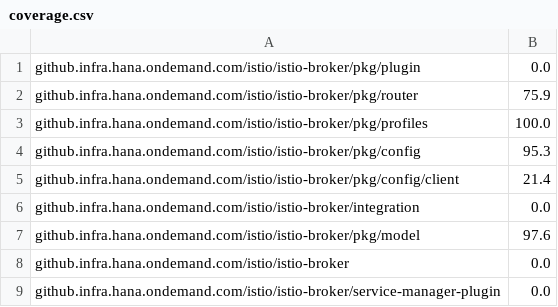
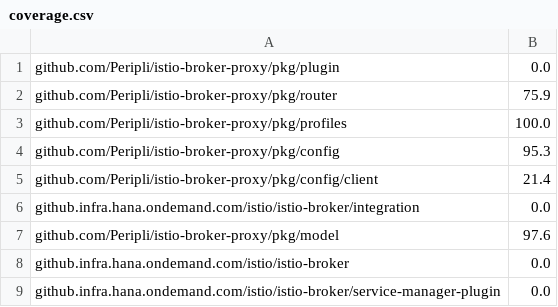
Before and after one commit to Peripli/istio-broker-proxy, a CSV file: coverage.csv, drawn as a sheet.

Commit message:
Adapt github paths to github.com
Co-authored-by: Ralf Pannemans <ralf.pannemans@sap.com>

```diff
--- a/coverage.csv
+++ b/coverage.csv
@@ -1,8 +1,8 @@
-github.infra.hana.ondemand.com/istio/istio-broker/pkg/plugin;0.0
-github.infra.hana.ondemand.com/istio/istio-broker/pkg/router;75.9
-github.infra.hana.ondemand.com/istio/istio-broker/pkg/profiles;100.0
-github.infra.hana.ondemand.com/istio/istio-broker/pkg/config;95.3
-github.infra.hana.ondemand.com/istio/istio-broker/pkg/config/client;21.4
+github.com/Peripli/istio-broker-proxy/pkg/plugin;0.0
+github.com/Peripli/istio-broker-proxy/pkg/router;75.9
+github.com/Peripli/istio-broker-proxy/pkg/profiles;100.0
+github.com/Peripli/istio-broker-proxy/pkg/config;95.3
+github.com/Peripli/istio-broker-proxy/pkg/config/client;21.4
 github.infra.hana.ondemand.com/istio/istio-broker/integration;0.0
-github.infra.hana.ondemand.com/istio/istio-broker/pkg/model;97.6
+github.com/Peripli/istio-broker-proxy/pkg/model;97.6
 github.infra.hana.ondemand.com/istio/istio-broker;0.0
```
Also changed, not shown: 15 other files.
